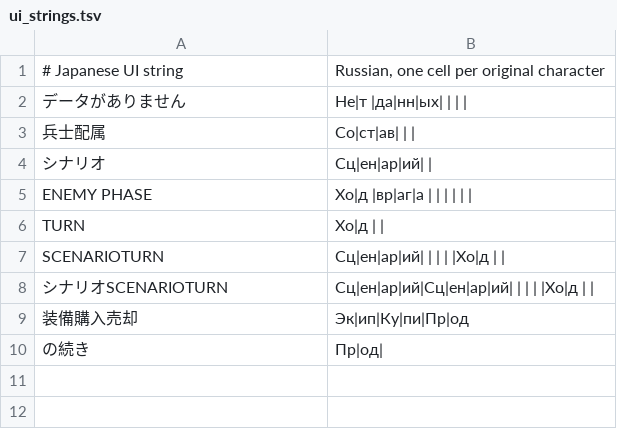
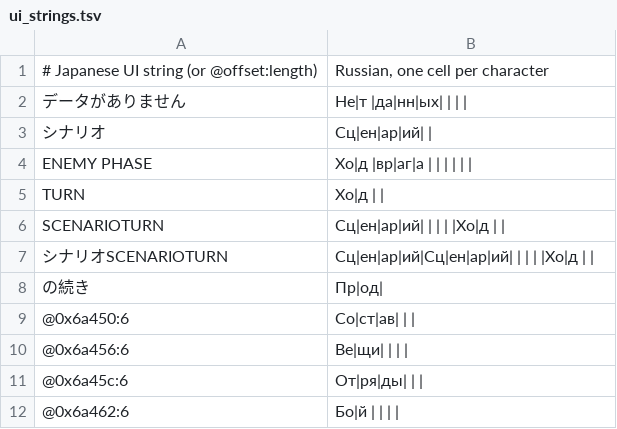
Before and after one commit to nE0sIghT/langrisser-translation, a TSV file: data/games/l2/lang/ru/ui_strings.tsv, drawn as a sheet.

```diff
--- a/data/games/l2/lang/ru/ui_strings.tsv
+++ b/data/games/l2/lang/ru/ui_strings.tsv
@@ -1,4 +1,3 @@
-# Japanese UI string	Russian, one cell per original character
+# Japanese UI string (or @offset:length)	Russian, one cell per character
 データがありません	Не|т |да|нн|ых| | | |
-兵士配属　　	Со|ст|ав| | |
 シナリオ　　	Сц|ен|ар|ий| |
@@ -8,3 +7,6 @@ SCENARIOTURN	Сц|ен|ар|ий| | | | |Хо|д | |
 シナリオSCENARIOTURN	Сц|ен|ар|ий|Сц|ен|ар|ий| | | | |Хо|д | |
-装備購入売却	Эк|ип|Ку|пи|Пр|од
 の続き	Пр|од|
+@0x6a450:6	Со|ст|ав| | |
+@0x6a456:6	Ве|щи| | | |
+@0x6a45c:6	От|ря|ды| | |
+@0x6a462:6	Бо|й | | | |
```
Also changed, not shown: 2 other files.
